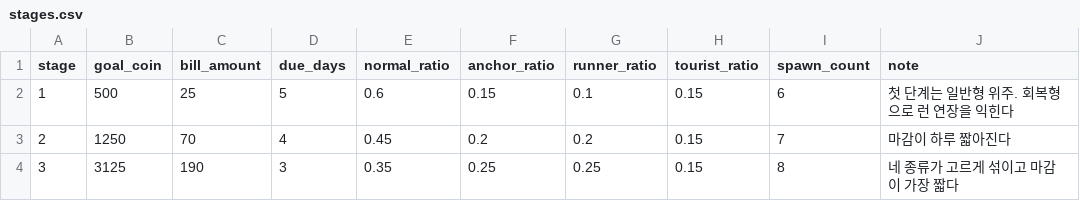
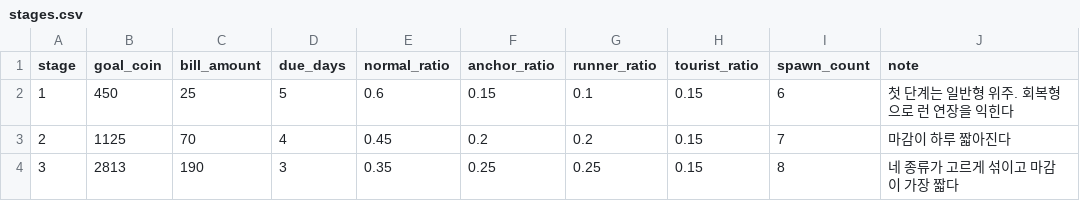
Before and after one commit to KDNA-Gwangju-1/NCAIClicker, a CSV file: Assets/GameData/Balance/stages.csv, drawn as a sheet.

```diff
--- a/Assets/GameData/Balance/stages.csv
+++ b/Assets/GameData/Balance/stages.csv
@@ -1,4 +1,4 @@
 stage,goal_coin,bill_amount,due_days,normal_ratio,anchor_ratio,runner_ratio,tourist_ratio,spawn_count,note
-1,500,25,5,0.6,0.15,0.1,0.15,6,첫 단계는 일반형 위주. 회복형으로 런 연장을 익힌다
-2,1250,70,4,0.45,0.2,0.2,0.15,7,마감이 하루 짧아진다
-3,3125,190,3,0.35,0.25,0.25,0.15,8,네 종류가 고르게 섞이고 마감이 가장 짧다
+1,450,25,5,0.6,0.15,0.1,0.15,6,첫 단계는 일반형 위주. 회복형으로 런 연장을 익힌다
+2,1125,70,4,0.45,0.2,0.2,0.15,7,마감이 하루 짧아진다
+3,2813,190,3,0.35,0.25,0.25,0.15,8,네 종류가 고르게 섞이고 마감이 가장 짧다
```
Also changed, not shown: Assets/GameData/Balance/economy.csv, Assets/GameData/Balance/targets.csv, 28 other files.
